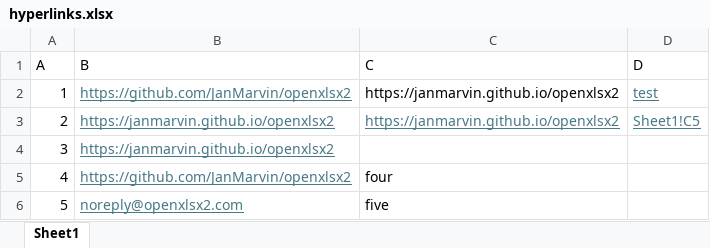
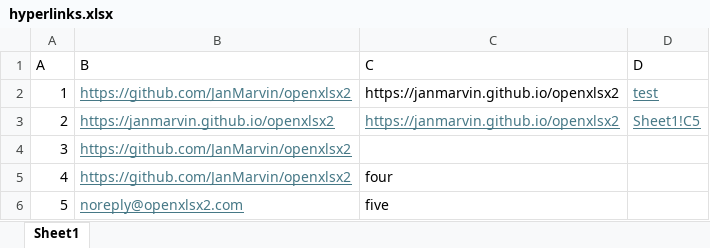
Before and after one commit to JanMarvin/openxlsx-data, an Excel workbook: hyperlinks.xlsx, sheet Sheet1, drawn as a sheet; values as stored, in another font and other column widths than the file's, no borders; the diff names each change by its address in the sheet, - before the commit and + after, or states it on an @@ line.

Commit message:
update hyperlinks.xlsx

```diff
--- a/hyperlinks.xlsx (sheet Sheet1)
+++ b/hyperlinks.xlsx (sheet Sheet1)
-B4 (B): https://janmarvin.github.io/openxlsx2
+B4 (B): https://github.com/JanMarvin/openxlsx2
```
